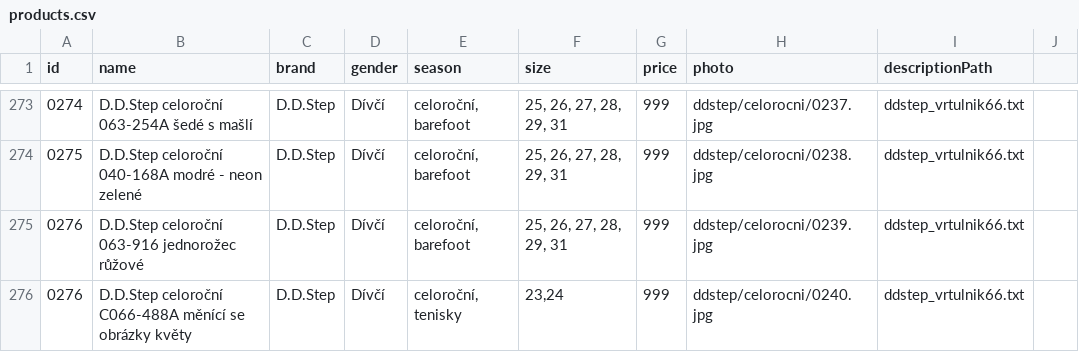
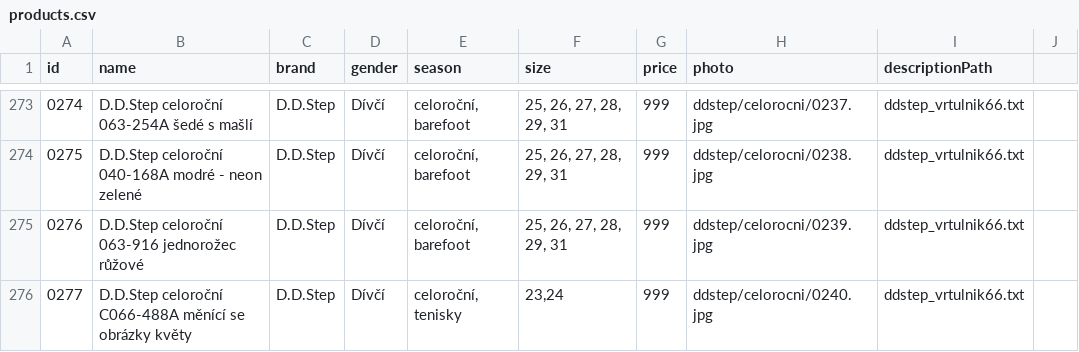
Before and after one commit to ad-ab/boty-boticky, a CSV file: static/boty/products.csv, drawn as a sheet; only a part is shown, gaps mark what is left out.

Commit message:
Update products.csv

```diff
--- a/static/boty/products.csv
+++ b/static/boty/products.csv
@@ -275,2 +275,2 @@ id|name|brand|gender|season|size|price|photo|descriptionPath
 0276|D.D.Step celoroční 063-916 jednorožec růžové|D.D.Step|Dívčí|celoroční, barefoot|25, 26, 27, 28, 29, 31|999|ddstep/celorocni/0239.jpg|ddstep_vrtulnik66.txt
-0276|D.D.Step celoroční C066-488A měnící se obrázky květy|D.D.Step|Dívčí|celoroční, tenisky|23,24|999|ddstep/celorocni/0240.jpg|ddstep_vrtulnik66.txt
+0277|D.D.Step celoroční C066-488A měnící se obrázky květy|D.D.Step|Dívčí|celoroční, tenisky|23,24|999|ddstep/celorocni/0240.jpg|ddstep_vrtulnik66.txt
```
